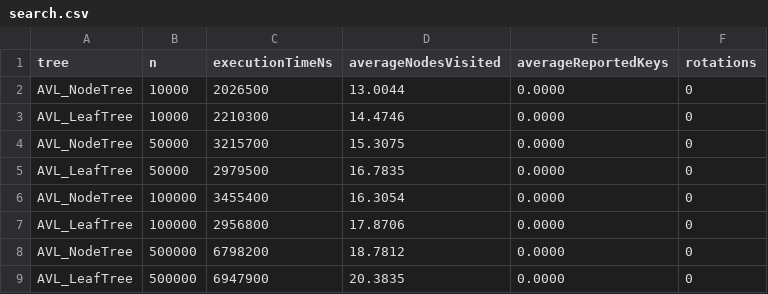
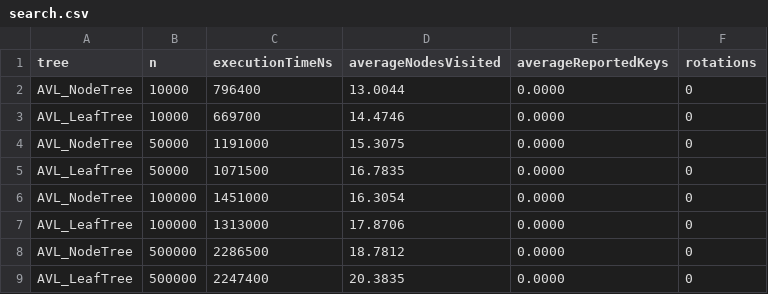
Before and after one commit to Angomezp/ADS, a CSV file: lab2/csv/search.csv, drawn as a sheet.

```diff
--- a/lab2/csv/search.csv
+++ b/lab2/csv/search.csv
@@ -1,9 +1,9 @@
 tree,n,executionTimeNs,averageNodesVisited,averageReportedKeys,rotations
-AVL_NodeTree,10000,2026500,13.0044,0.0000,0
-AVL_LeafTree,10000,2210300,14.4746,0.0000,0
-AVL_NodeTree,50000,3215700,15.3075,0.0000,0
-AVL_LeafTree,50000,2979500,16.7835,0.0000,0
-AVL_NodeTree,100000,3455400,16.3054,0.0000,0
-AVL_LeafTree,100000,2956800,17.8706,0.0000,0
-AVL_NodeTree,500000,6798200,18.7812,0.0000,0
-AVL_LeafTree,500000,6947900,20.3835,0.0000,0
+AVL_NodeTree,10000,796400,13.0044,0.0000,0
+AVL_LeafTree,10000,669700,14.4746,0.0000,0
+AVL_NodeTree,50000,1191000,15.3075,0.0000,0
+AVL_LeafTree,50000,1071500,16.7835,0.0000,0
+AVL_NodeTree,100000,1451000,16.3054,0.0000,0
+AVL_LeafTree,100000,1313000,17.8706,0.0000,0
+AVL_NodeTree,500000,2286500,18.7812,0.0000,0
+AVL_LeafTree,500000,2247400,20.3835,0.0000,0
```
Also changed, not shown: lab2/csv/range10.csv, lab2/csv/range100.csv, 22 other files.
